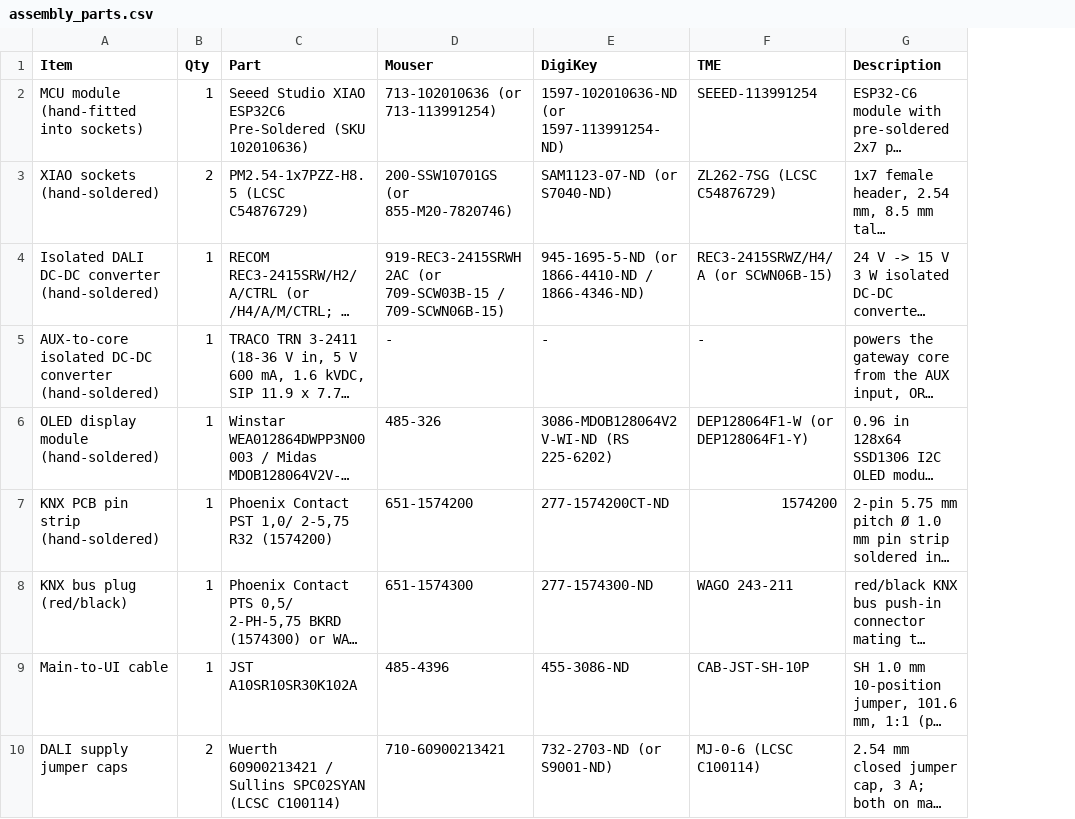
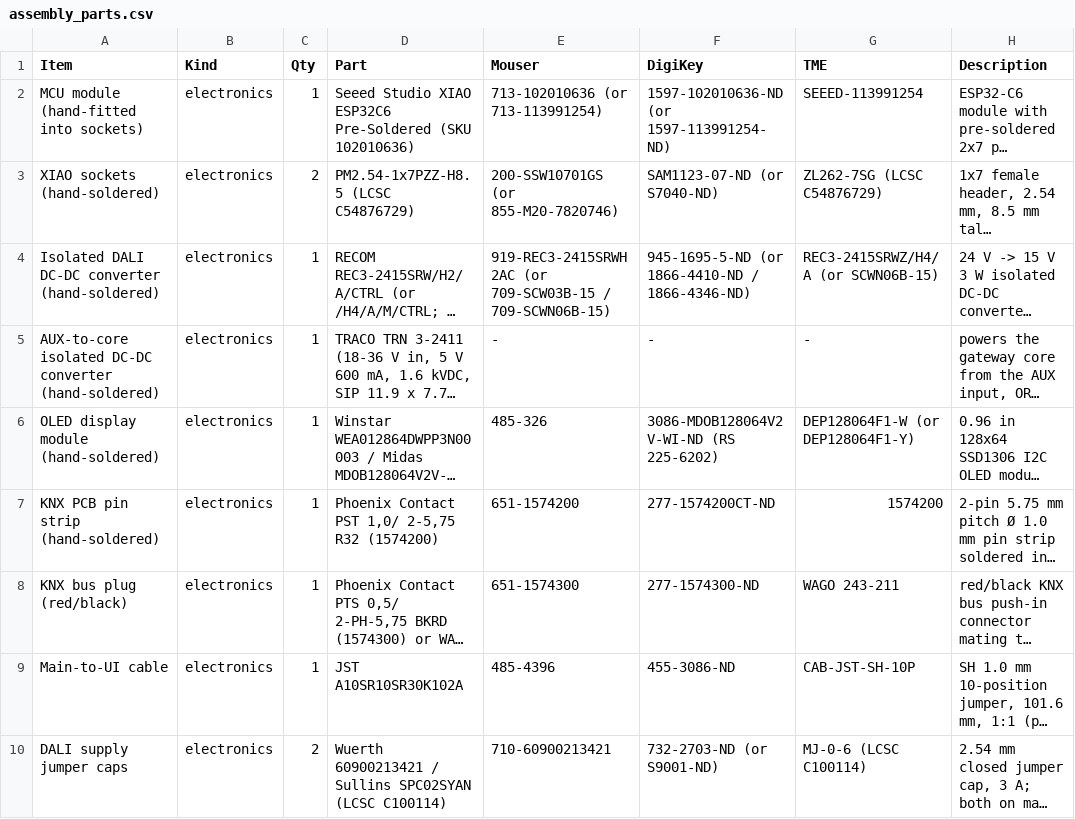
Before and after one commit to vbartusevicius/knx-dali-gateway, a CSV file: hardware/releases/v2/assembly_parts.csv, drawn as a sheet; only a part is shown; long unchanged cells end in …; the diff names each change by its address in the sheet, - before the commit and + after, or states it on an @@ line.

```diff
--- a/hardware/releases/v2/assembly_parts.csv
+++ b/hardware/releases/v2/assembly_parts.csv
+column B (Kind), rows 2-10: all electronics
```
Also changed, not shown: hardware/releases/v3/assembly_parts.csv, hardware/releases/v3/order_elsewhere.csv, 13 other files.
